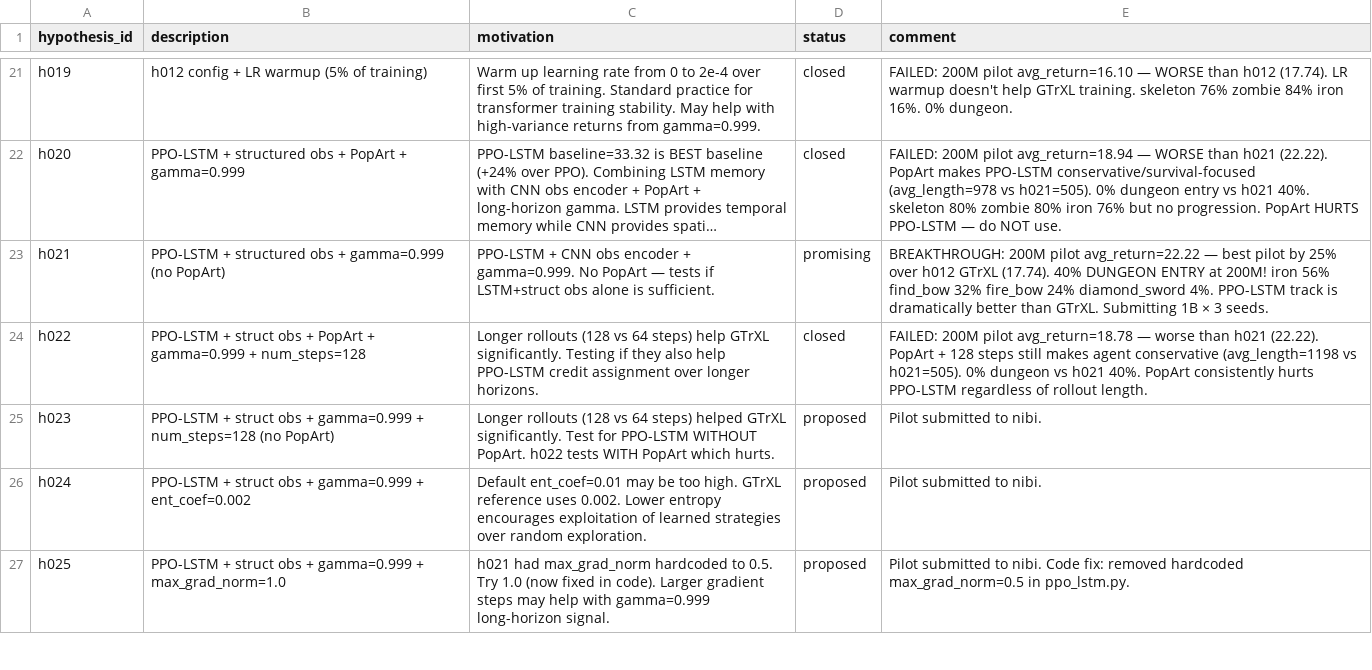
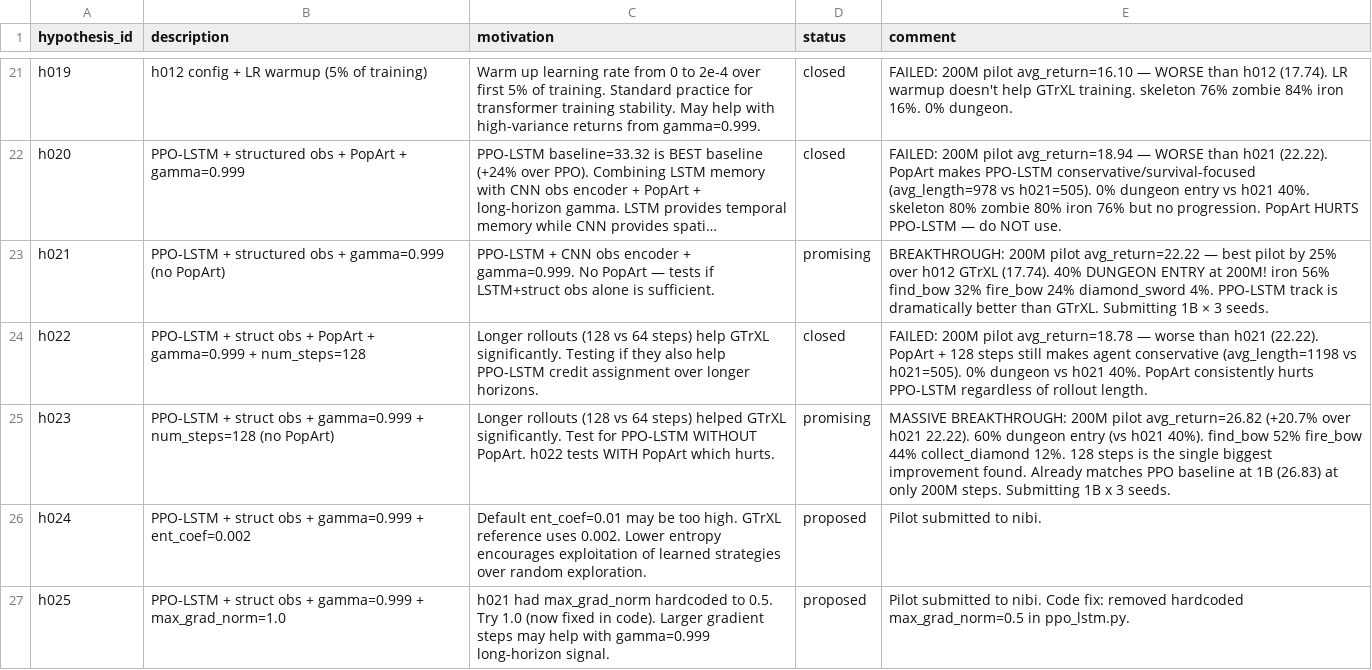
Before and after one commit to roger-creus/auto-craftax, a CSV file: results/hypotheses.csv, drawn as a sheet; only a part is shown, gaps mark what is left out; long unchanged cells end in ….

```diff
--- a/results/hypotheses.csv
+++ b/results/hypotheses.csv
@@ -24,3 +24,3 @@ h021,PPO-LSTM + structured obs + gamma=0.999 (no PopArt),PPO-LSTM + CNN obs enco
 h022,PPO-LSTM + struct obs + PopArt + gamma=0.999 + num_steps=128,Longer rollouts (128 vs 64 steps) help GTrXL significantly. Testing if they also help PPO-LSTM credit assignment over longer horizons.,closed,FAILED: 200M pilot avg_return=18.78 — worse than h021 (22.22). PopArt + 128 steps still makes agent conservative (avg_length=1198 vs h021=505). 0% dungeon vs h021 40%. PopArt consistently hurts PPO-LSTM regardless of rollout length.
-h023,PPO-LSTM + struct obs + gamma=0.999 + num_steps=128 (no PopArt),Longer rollouts (128 vs 64 steps) helped GTrXL significantly. Test for PPO-LSTM WITHOUT PopArt. h022 tests WITH PopArt which hurts.,proposed,Pilot submitted to nibi.
+h023,PPO-LSTM + struct obs + gamma=0.999 + num_steps=128 (no PopArt),Longer rollouts (128 vs 64 steps) helped GTrXL significantly. Test for PPO-LSTM WITHOUT PopArt. h022 tests WITH PopArt which hurts.,promising,MASSIVE BREAKTHROUGH: 200M pilot avg_return=26.82 (+20.7% over h021 22.22). 60% dungeon entry (vs h021 40%). find_bow 52% fire_bow 44% collect_diamond 12%. 128 steps is the single biggest improvement found. Already matches PPO baseline at 1B (26.83) at only 200M steps. Submitting 1B x 3 seeds.
 h024,PPO-LSTM + struct obs + gamma=0.999 + ent_coef=0.002,Default ent_coef=0.01 may be too high. GTrXL reference uses 0.002. Lower entropy encourages exploitation of learned strategies over random exploration.,proposed,Pilot submitted to nibi.
```
Also changed, not shown: results/experiments.csv, 5 other files.
